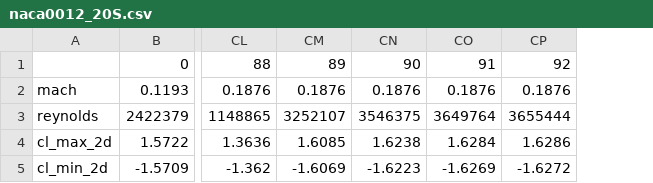
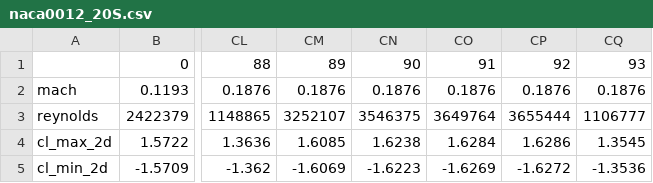
Before and after one commit to supaero-aircraft-design/FAST-GA, a CSV file: src/fastga/models/aerodynamics/external/xfoil/resources/naca0012_20S.csv, drawn as a sheet; only a part is shown, gaps mark what is left out; the diff names each change by its address in the sheet, - before the commit and + after, or states it on an @@ line.

```diff
--- a/src/fastga/models/aerodynamics/external/xfoil/resources/naca0012_20S.csv
+++ b/src/fastga/models/aerodynamics/external/xfoil/resources/naca0012_20S.csv
+column CQ, rows 1-5: 93 | 0.1876 | 1106777 | 1.3545 | -1.3536
```
Also changed, not shown: 8 other files.
